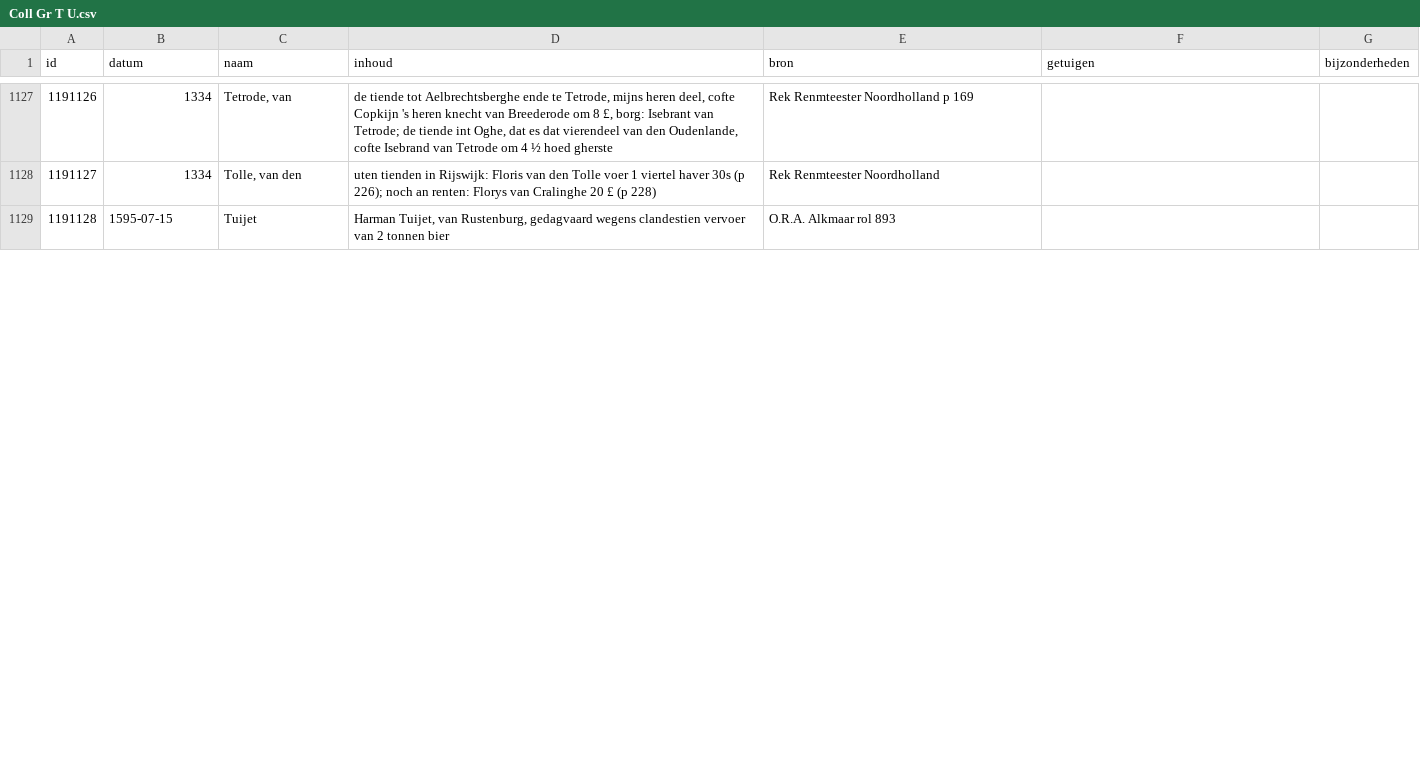
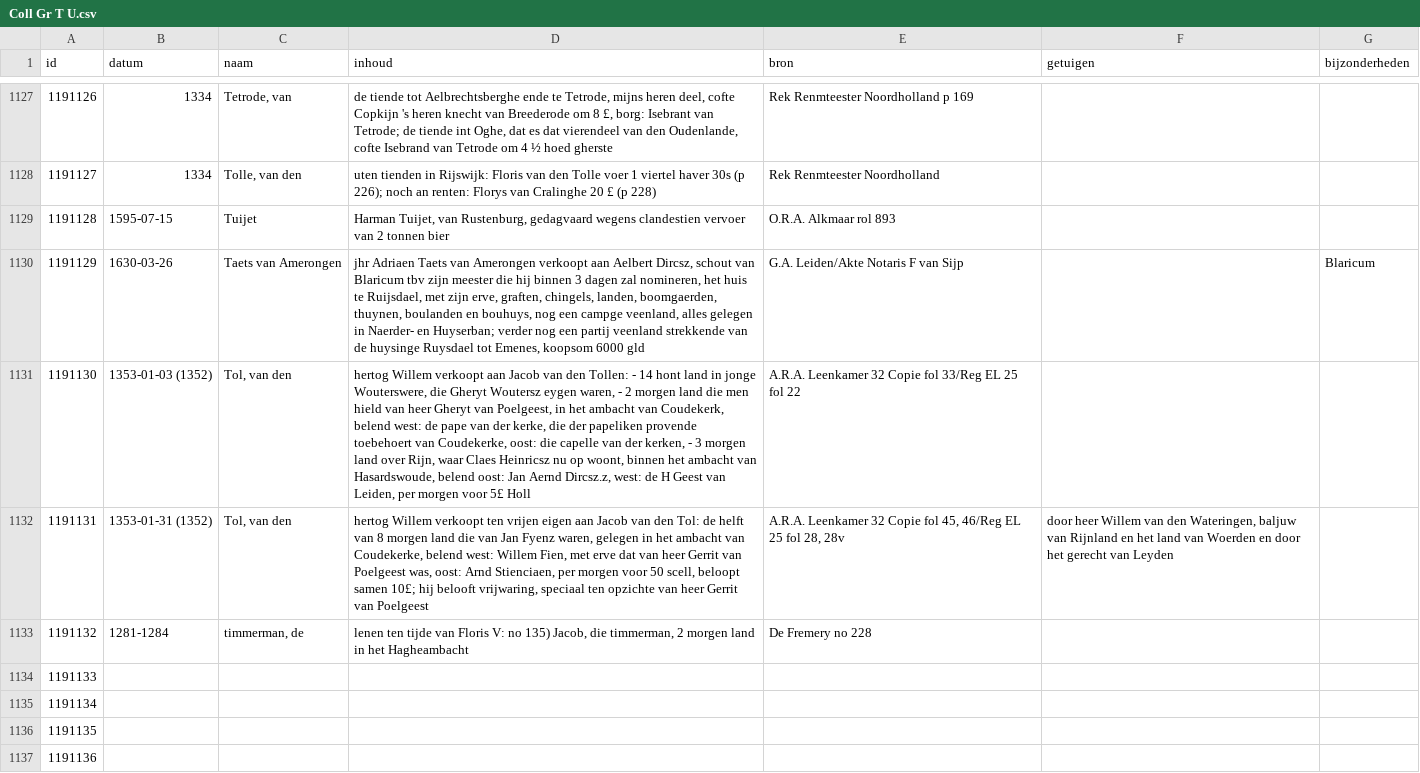
Before and after one commit to collectiegroesbeek/collectiegroesbeek-data, a CSV file: Coll Gr T U.csv, drawn as a sheet; only a part is shown, gaps mark what is left out; the diff covers the shown part only; the diff names each change by its address in the sheet, - before the commit and + after, or states it on an @@ line.

```diff
--- a/Coll Gr T U.csv
+++ b/Coll Gr T U.csv
+row 1130: 1191129 | 1630-03-26 | Taets van Amerongen | jhr Adriaen Taets van Amerongen verkoopt aan Aelbert Dircsz, schout van Blaricum tbv zijn meester die hij binnen 3 dagen zal nomineren, het huis te Ruijsdael, met zijn erve, graften, chingels, landen, boomgaerden, thuynen, boulanden en bouhuys, nog een campge veenland, alles gelegen in Naerder- en Huyserban; verder nog een partij veenland strekkende van de huysinge Ruysdael tot Emenes, koopsom 6000 gld | G.A. Leiden/Akte Notaris F van Sijp |  | Blaricum
+row 1131: 1191130 | 1353-01-03 (1352) | Tol, van den | hertog Willem verkoopt aan Jacob van den Tollen: - 14 hont land in jonge Wouterswere, die Gheryt Woutersz eygen waren, - 2 morgen land die men hield van heer Gheryt van Poelgeest, in het ambacht van Coudekerk, belend west: de pape van der kerke, die der papeliken provende toebehoert van Coudekerke, oost: die capelle van der kerken, - 3 morgen land over Rijn, waar Claes Heinricsz nu op woont, binnen het ambacht van Hasardswoude, belend oost: Jan Aernd Dircsz.z, west: de H Geest van Leiden, per morgen voor 5£ Holl | A.R.A. Leenkamer 32 Copie fol 33/Reg EL 25 fol 22
+row 1132: 1191131 | 1353-01-31 (1352) | Tol, van den | hertog Willem verkoopt ten vrijen eigen aan Jacob van den Tol: de helft van 8 morgen land die van Jan Fyenz waren, gelegen in het ambacht van Coudekerke, belend west: Willem Fien, met erve dat van heer Gerrit van Poelgeest was, oost: Arnd Stienciaen, per morgen voor 50 scell, beloopt samen 10£; hij belooft vrijwaring, speciaal ten opzichte van heer Gerrit van Poelgeest | A.R.A. Leenkamer 32 Copie fol 45, 46/Reg EL 25 fol 28, 28v | door heer Willem van den Wateringen, baljuw van Rijnland en het land van Woerden en door het gerecht van Leyden
+row 1133: 1191132 | 1281-1284 | timmerman, de | lenen ten tijde van Floris V: no 135) Jacob, die timmerman, 2 morgen land in het Hagheambacht | De Fremery no 228
+row 1134: 1191133
+row 1135: 1191134
+row 1136: 1191135
+row 1137: 1191136
```
Also changed, not shown: 7 added rows, 3 edited cells and row numbers in column A elsewhere in this file, Coll Gr E.csv, Coll Gr P Q.csv, 14 other files.
